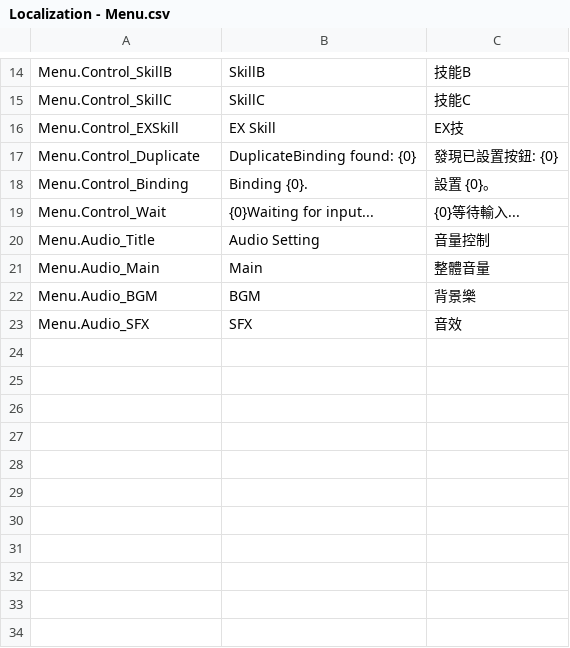
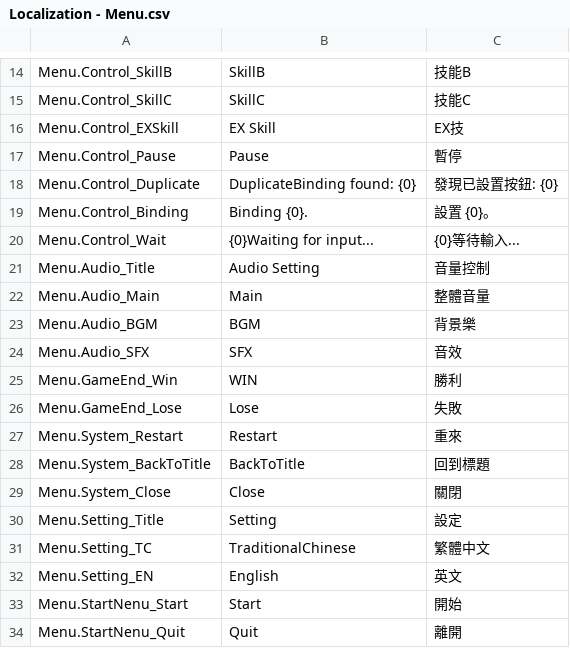
Before and after one commit to HappyGentai/ShmupGameCore, a CSV file: Assets/Projetc_SkateGuy/LocalizationData/Localization - Menu.csv, drawn as a sheet; only a part is shown, gaps mark what is left out; the diff names each change by its address in the sheet, - before the commit and + after, or states it on an @@ line.

Commit message:
Game add language support.

```diff
--- a/Assets/Projetc_SkateGuy/LocalizationData/Localization - Menu.csv
+++ b/Assets/Projetc_SkateGuy/LocalizationData/Localization - Menu.csv
+row 17: Menu.Control_Pause | Pause | 暫停
+row 25: Menu.GameEnd_Win | WIN | 勝利
+row 26: Menu.GameEnd_Lose | Lose | 失敗
+row 27: Menu.System_Restart | Restart | 重來
+row 28: Menu.System_BackToTitle | BackToTitle | 回到標題
+row 29: Menu.System_Close | Close | 關閉
+row 30: Menu.Setting_Title | Setting | 設定
+row 31: Menu.Setting_TC | TraditionalChinese | 繁體中文
+row 32: Menu.Setting_EN | English | 英文
+row 33: Menu.StartNenu_Start | Start | 開始
+row 34: Menu.StartNenu_Quit | Quit | 離開
```
Also changed, not shown: 17 other files.
